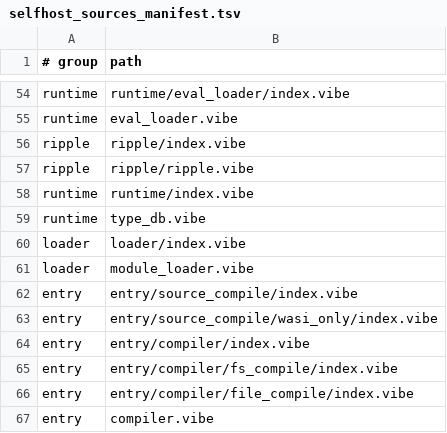
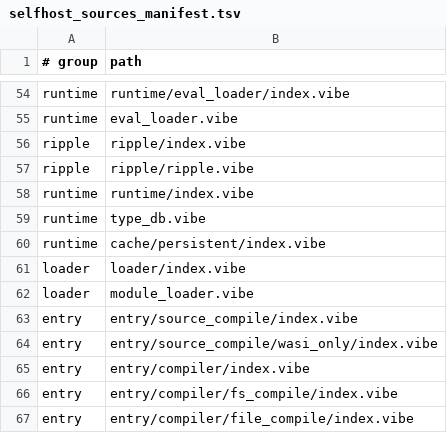
Before and after one commit to mizchi/vibe-lang, a TSV file: vibe/compiler/selfhost_sources_manifest.tsv, drawn as a sheet; only a part is shown, gaps mark what is left out; the shorter side is filled out with more unchanged rows.

Commit message:
perf: persist selfhost loader and artifact cache

```diff
--- a/vibe/compiler/selfhost_sources_manifest.tsv
+++ b/vibe/compiler/selfhost_sources_manifest.tsv
@@ -59,2 +59,3 @@ runtime	runtime/index.vibe
 runtime	type_db.vibe
+runtime	cache/persistent/index.vibe
 loader	loader/index.vibe
```
Also changed, not shown: 7 other files.
